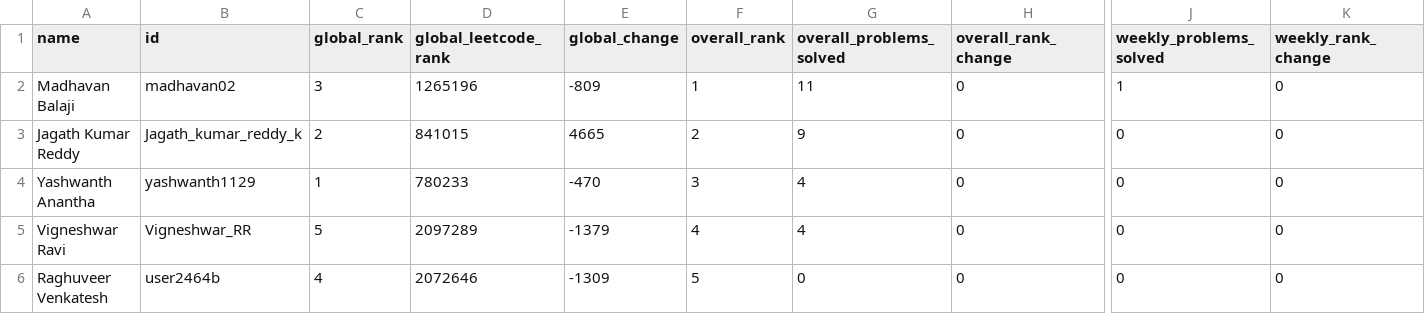
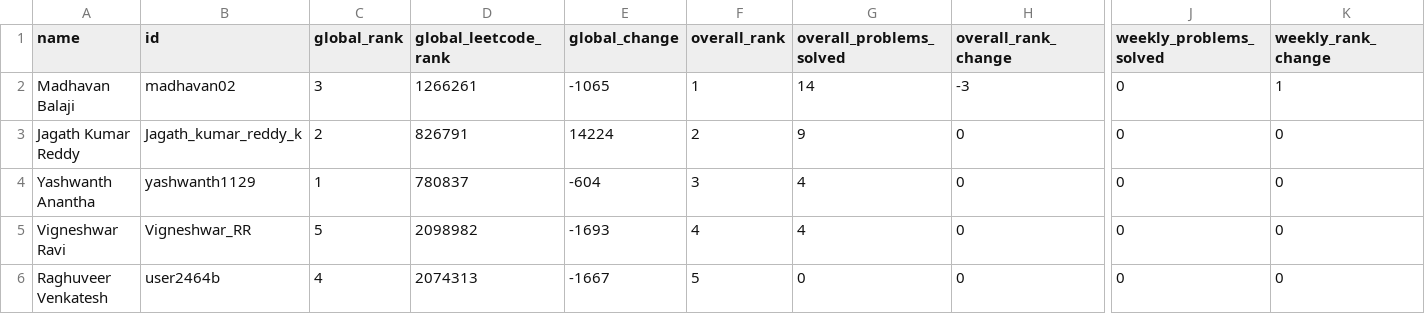
Before and after one commit to DSMLIUI/home, a CSV file: public/data/leetcode_leaderboard.csv, drawn as a sheet; only a part is shown, gaps mark what is left out; the diff names each change by its address in the sheet, - before the commit and + after, or states it on an @@ line.

```diff
--- a/public/data/leetcode_leaderboard.csv
+++ b/public/data/leetcode_leaderboard.csv
-D2 (global_leetcode_rank): 1265196
+D2 (global_leetcode_rank): 1266261
-E2 (global_change): -809
+E2 (global_change): -1065
-G2 (overall_problems_solved): 11
+G2 (overall_problems_solved): 14
-H2 (overall_rank_change): 0
+H2 (overall_rank_change): -3
-J2 (weekly_problems_solved): 1
+J2 (weekly_problems_solved): 0
-K2 (weekly_rank_change): 0
+K2 (weekly_rank_change): 1
-D3 (global_leetcode_rank): 841015
+D3 (global_leetcode_rank): 826791
-E3 (global_change): 4665
+E3 (global_change): 14224
-D4 (global_leetcode_rank): 780233
+D4 (global_leetcode_rank): 780837
-E4 (global_change): -470
+E4 (global_change): -604
-D5 (global_leetcode_rank): 2097289
+D5 (global_leetcode_rank): 2098982
-E5 (global_change): -1379
+E5 (global_change): -1693
-D6 (global_leetcode_rank): 2072646
+D6 (global_leetcode_rank): 2074313
-E6 (global_change): -1309
+E6 (global_change): -1667
```
Also changed, not shown: public/data/recent_ac_submissions.csv.
